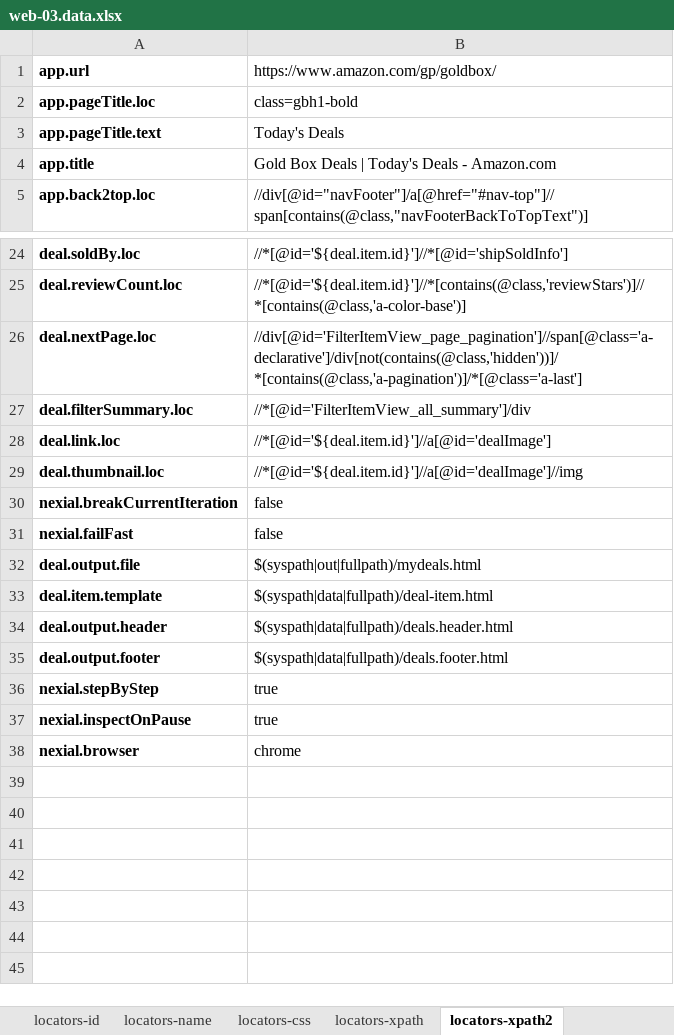
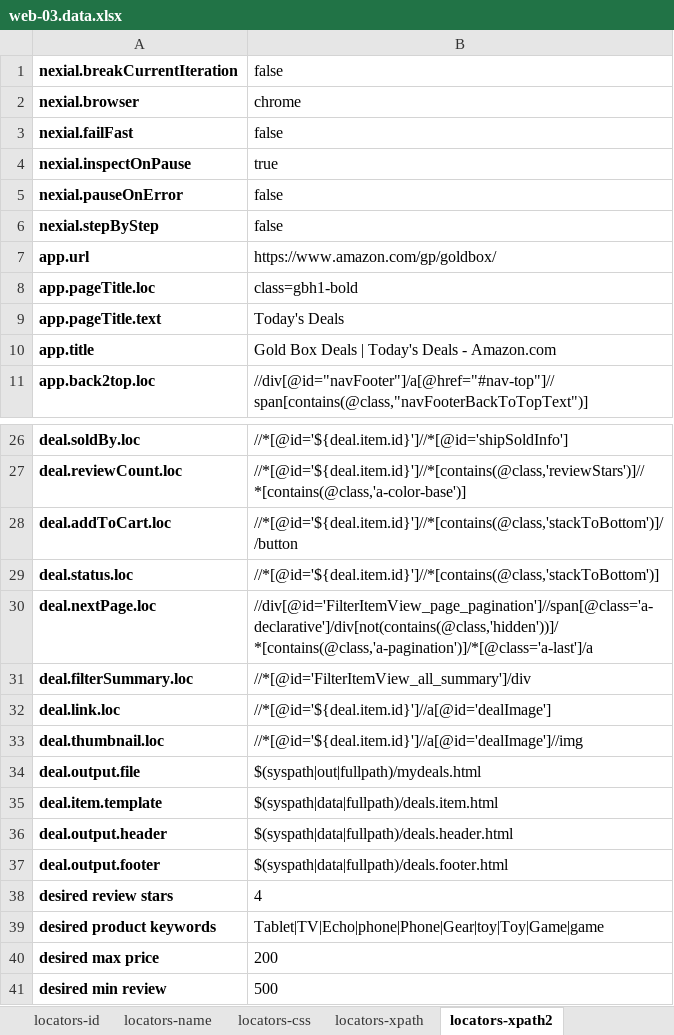
Before and after one commit to nexiality/tutorials, an Excel workbook: artifact/data/web-03.data.xlsx, sheet locators-xpath2, drawn as a sheet; only a part is shown, gaps mark what is left out; values as stored, in another font and other column widths than the file's, no borders; conditional formats not drawn; removed rows and columns are numbered as before the commit, all else as after; the diff covers the shown part only; the diff names each change by its address in the sheet, - before the commit and + after, or states it on an @@ line.

```diff
--- a/artifact/data/web-03.data.xlsx (sheet locators-xpath2)
+++ b/artifact/data/web-03.data.xlsx (sheet locators-xpath2)
@@ row 30 moved to row 1: nexial.breakCurrentIteration @@
@@ row 38 moved to row 2: nexial.browser @@
@@ row 31 moved to row 3: nexial.failFast @@
@@ row 37 moved to row 4: nexial.inspectOnPause @@
+row 5: nexial.pauseOnError | false
+row 6: nexial.stepByStep | false
+row 28: deal.addToCart.loc | //*[@id='${deal.item.id}']//*[contains(@class,'stackToBottom')]//button
+row 29: deal.status.loc | //*[@id='${deal.item.id}']//*[contains(@class,'stackToBottom')]
-B30: //div[@id='FilterItemView_page_pagination']//span[@class='a-declarative']/div[not(contains(@class,'hidden'))]/*[contains(@class,'a-pagination')]/*[@class='a-last']
+B30: //div[@id='FilterItemView_page_pagination']//span[@class='a-declarative']/div[not(contains(@class,'hidden'))]/*[contains(@class,'a-pagination')]/*[@class='a-last']/a
-B35: $(syspath|data|fullpath)/deal-item.html
+B35: $(syspath|data|fullpath)/deals.item.html
-row 36: nexial.stepByStep | true
@@ row 15 moved to row 38: desired review stars @@
+row 39: desired product keywords | Tablet|TV|Echo|phone|Phone|Gear|toy|Toy|Game|game
@@ row 17 moved to row 40: desired max price @@
@@ row 18 moved to row 41: desired min review @@
```
Also changed, not shown: 1 removed row and 1 edited cell elsewhere in this sheet, artifact/script/web-03.xlsx, 6 other files.
